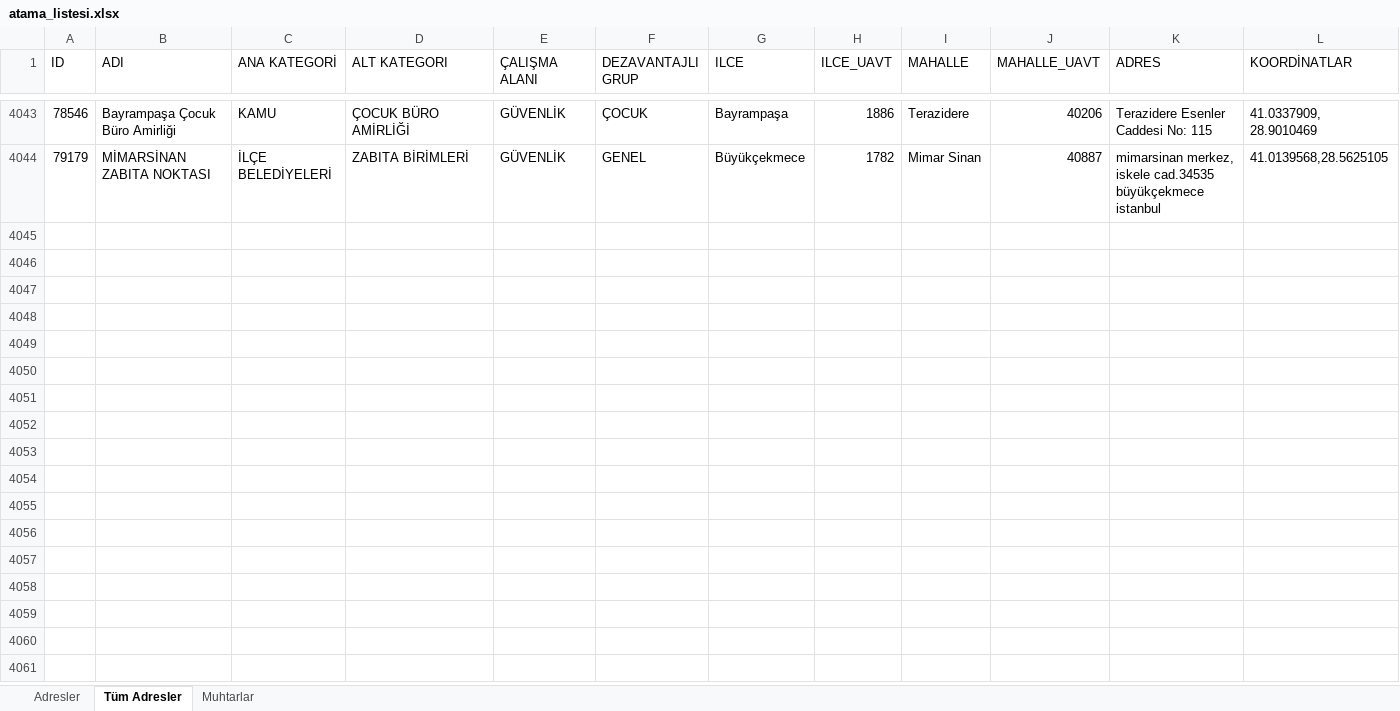
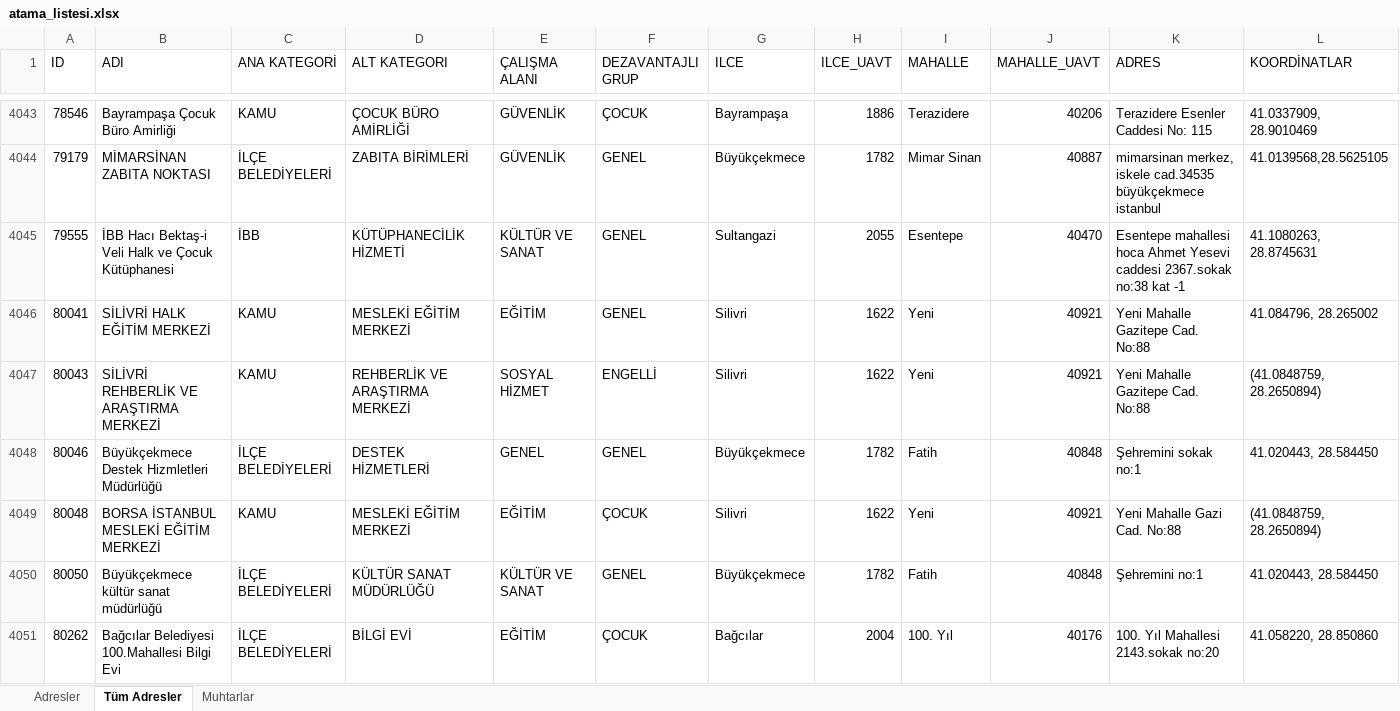
Before and after one commit to sosyalhizmet/sosyalrisk, an Excel workbook: atama_listesi/atama_listesi.xlsx, sheet Tüm Adresler, drawn as a sheet; only a part is shown, gaps mark what is left out; values as stored, in another font and other column widths than the file's, no borders; the diff names each change by its address in the sheet, - before the commit and + after, or states it on an @@ line.

```diff
--- a/atama_listesi/atama_listesi.xlsx (sheet Tüm Adresler)
+++ b/atama_listesi/atama_listesi.xlsx (sheet Tüm Adresler)
+row 4045: 79555 | İBB Hacı Bektaş-i Veli Halk ve Çocuk Kütüphanesi | İBB | KÜTÜPHANECİLİK HİZMETİ | KÜLTÜR VE SANAT | GENEL | Sultangazi | 2055 | Esentepe | 40470 | Esentepe mahallesi hoca Ahmet Yesevi caddesi 2367.sokak no:38 kat -1 | 41.1080263, 28.8745631
+row 4046: 80041 | SİLİVRİ HALK EĞİTİM MERKEZİ | KAMU | MESLEKİ EĞİTİM MERKEZİ | EĞİTİM | GENEL | Silivri | 1622 | Yeni | 40921 | Yeni Mahalle Gazitepe Cad. No:88 | 41.084796, 28.265002
+row 4047: 80043 | SİLİVRİ REHBERLİK VE ARAŞTIRMA MERKEZİ | KAMU | REHBERLİK VE ARAŞTIRMA MERKEZİ | SOSYAL HİZMET | ENGELLİ | Silivri | 1622 | Yeni | 40921 | Yeni Mahalle Gazitepe Cad. No:88 | (41.0848759, 28.2650894)
+row 4048: 80046 | Büyükçekmece Destek Hizmletleri Müdürlüğü | İLÇE BELEDİYELERİ | DESTEK HİZMETLERİ | GENEL | GENEL | Büyükçekmece | 1782 | Fatih | 40848 | Şehremini sokak no:1 | 41.020443, 28.584450
+row 4049: 80048 | BORSA İSTANBUL MESLEKİ EĞİTİM MERKEZİ | KAMU | MESLEKİ EĞİTİM MERKEZİ | EĞİTİM | ÇOCUK | Silivri | 1622 | Yeni | 40921 | Yeni Mahalle Gazi Cad. No:88 | (41.0848759, 28.2650894)
+row 4050: 80050 | Büyükçekmece kültür sanat müdürlüğü | İLÇE BELEDİYELERİ | KÜLTÜR SANAT MÜDÜRLÜĞÜ | KÜLTÜR VE SANAT | GENEL | Büyükçekmece | 1782 | Fatih | 40848 | Şehremini no:1 | 41.020443, 28.584450
+row 4051: 80262 | Bağcılar Belediyesi 100.Mahallesi Bilgi Evi | İLÇE BELEDİYELERİ | BİLGİ EVİ | EĞİTİM | ÇOCUK | Bağcılar | 2004 | 100. Yıl | 40176 | 100. Yıl Mahallesi 2143.sokak no:20 | 41.058220, 28.850860
```
Also changed, not shown: sheet Adresler.
